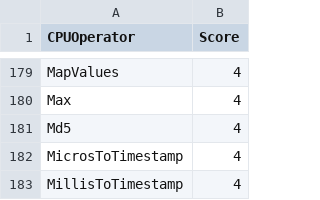
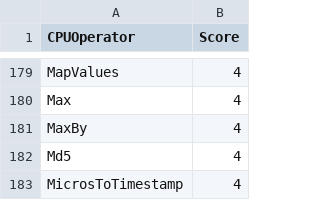
Before and after one commit to NVIDIA/spark-rapids, a CSV file: tools/generated_files/330/operatorsScore.csv, drawn as a sheet; only a part is shown, gaps mark what is left out; the shorter side is filled out with more unchanged rows.

```diff
--- a/tools/generated_files/330/operatorsScore.csv
+++ b/tools/generated_files/330/operatorsScore.csv
@@ -180,2 +180,3 @@ MapValues,4
 Max,4
+MaxBy,4
 Md5,4
```
Also changed, not shown: tools/generated_files/330/supportedExprs.csv, 4 other files.
